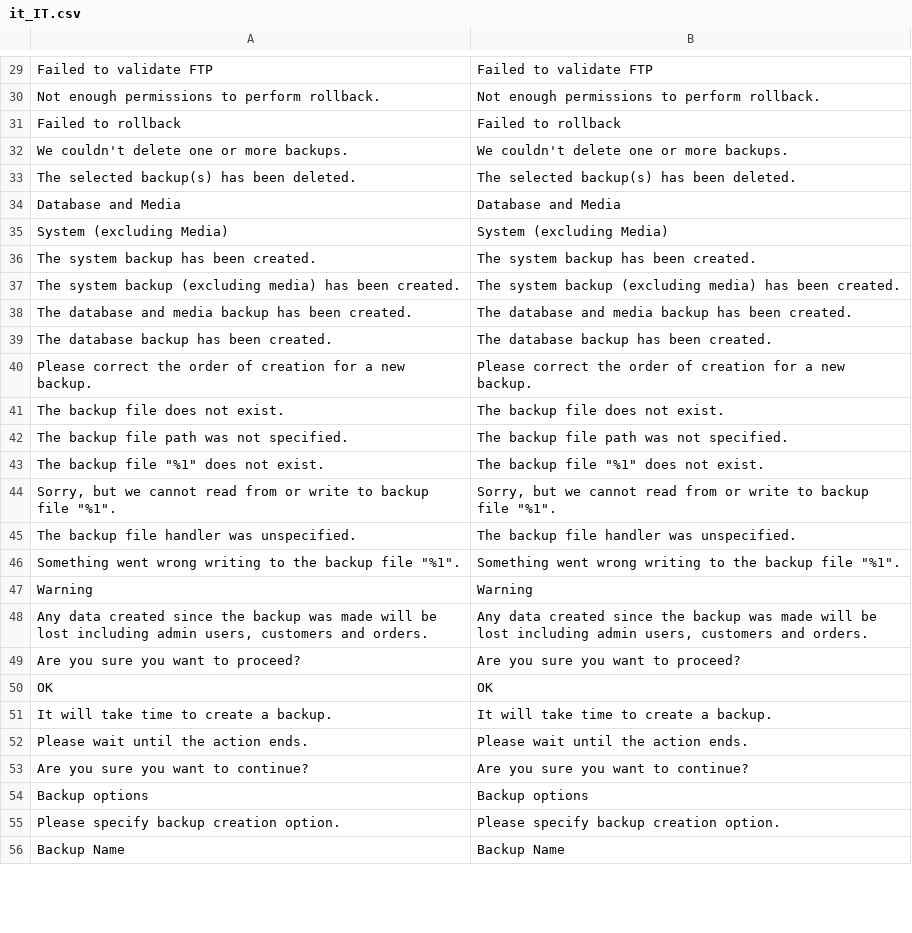
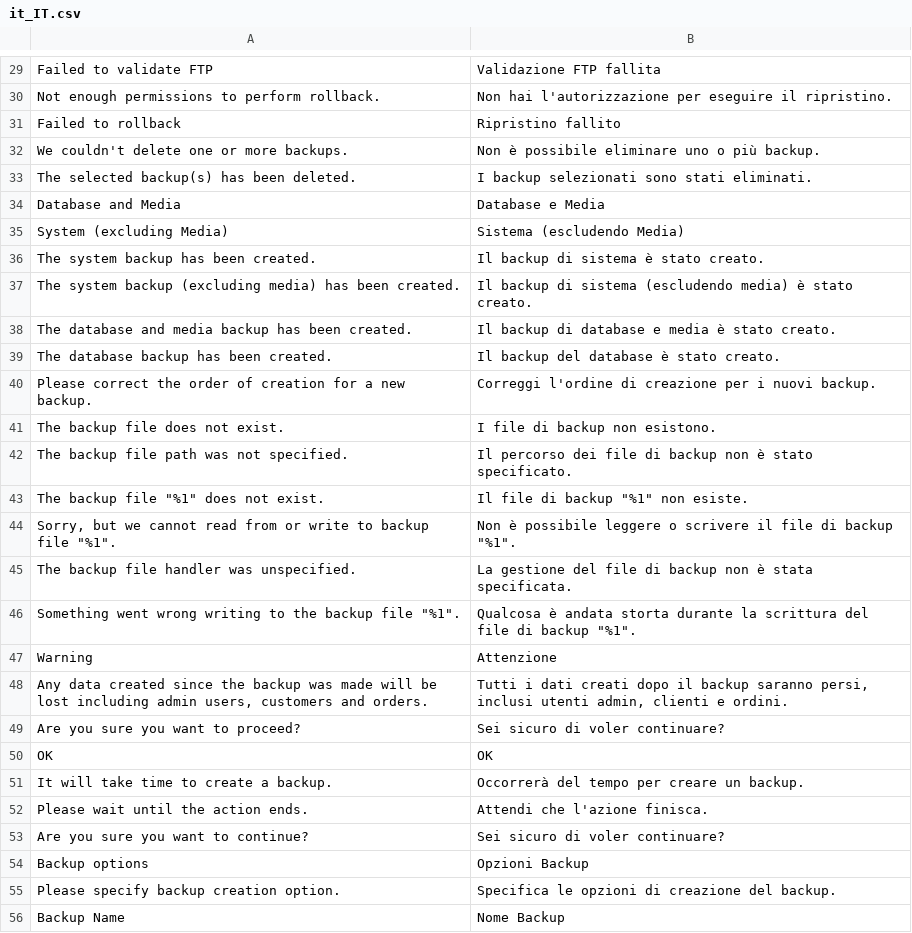
Before and after one commit to antoniocarboni/Magento-2-traduzione-italiana, a CSV file: it_IT/app/code/Magento/Backup/i18n/it_IT.csv, drawn as a sheet; only a part is shown, gaps mark what is left out; the diff covers the shown part only; the diff names each change by its address in the sheet, - before the commit and + after, or states it on an @@ line.

```diff
--- a/it_IT/app/code/Magento/Backup/i18n/it_IT.csv
+++ b/it_IT/app/code/Magento/Backup/i18n/it_IT.csv
-B29: Failed to validate FTP
+B29: Validazione FTP fallita
-B30: Not enough permissions to perform rollback.
+B30: Non hai l'autorizzazione per eseguire il ripristino.
-B31: Failed to rollback
+B31: Ripristino fallito
-B32: We couldn't delete one or more backups.
+B32: Non è possibile eliminare uno o più backup.
-B33: The selected backup(s) has been deleted.
+B33: I backup selezionati sono stati eliminati.
-B34: Database and Media
+B34: Database e Media
-B35: System (excluding Media)
+B35: Sistema (escludendo Media)
-B36: The system backup has been created.
+B36: Il backup di sistema è stato creato.
-B37: The system backup (excluding media) has been created.
+B37: Il backup di sistema (escludendo media) è stato creato.
-B38: The database and media backup has been created.
+B38: Il backup di database e media è stato creato.
-B39: The database backup has been created.
+B39: Il backup del database è stato creato.
-B40: Please correct the order of creation for a new backup.
+B40: Correggi l'ordine di creazione per i nuovi backup.
-B41: The backup file does not exist.
+B41: I file di backup non esistono.
-B42: The backup file path was not specified.
+B42: Il percorso dei file di backup non è stato specificato.
-B43: The backup file "%1" does not exist.
+B43: Il file di backup "%1" non esiste.
-B44: Sorry, but we cannot read from or write to backup file "%1".
+B44: Non è possibile leggere o scrivere il file di backup "%1".
-B45: The backup file handler was unspecified.
+B45: La gestione del file di backup non è stata specificata.
-B46: Something went wrong writing to the backup file "%1".
+B46: Qualcosa è andata storta durante la scrittura del file di backup "%1".
-B47: Warning
+B47: Attenzione
-B48: Any data created since the backup was made will be lost including admin users, customers and orders.
+B48: Tutti i dati creati dopo il backup saranno persi, inclusi utenti admin, clienti e ordini.
-B49: Are you sure you want to proceed?
+B49: Sei sicuro di voler continuare?
-B51: It will take time to create a backup.
+B51: Occorrerà del tempo per creare un backup.
-B52: Please wait until the action ends.
+B52: Attendi che l'azione finisca.
-B53: Are you sure you want to continue?
+B53: Sei sicuro di voler continuare?
-B54: Backup options
+B54: Opzioni Backup
-B55: Please specify backup creation option.
+B55: Specifica le opzioni di creazione del backup.
-B56: Backup Name
+B56: Nome Backup
```
Also changed, not shown: 44 edited cells elsewhere in this file, it_IT/app/code/Magento/Backend/i18n/it_IT.csv, it_IT/app/code/Magento/Bundle/i18n/it_IT.csv, 1 other file.
